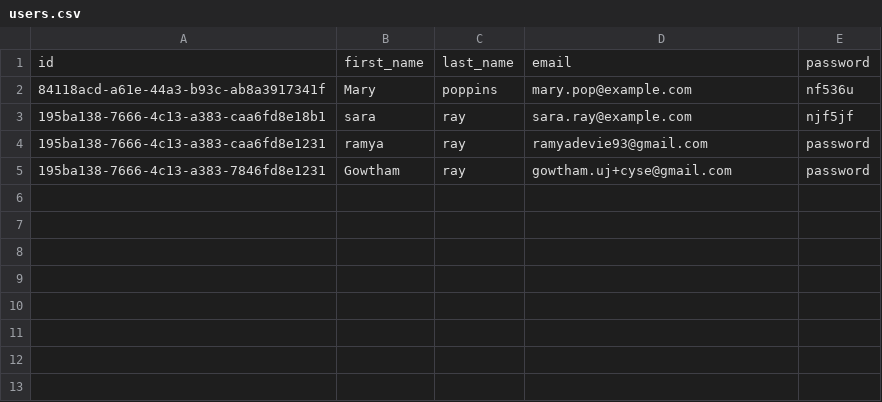
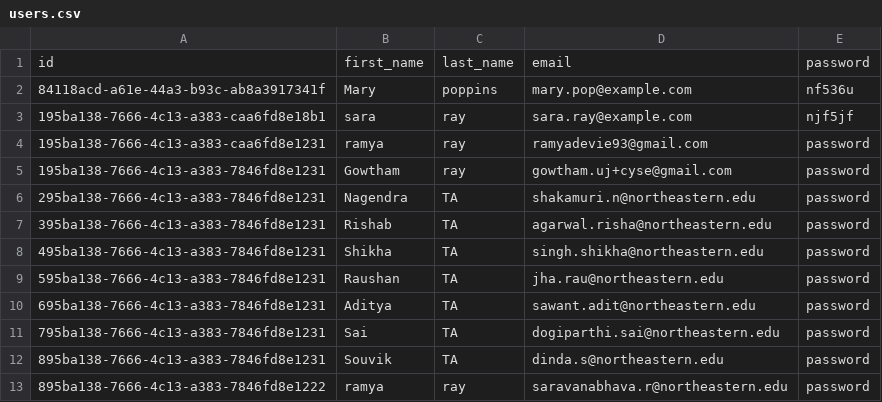
Before and after one commit to neu-ramya/webapp, a CSV file: app/data/seed/users.csv, drawn as a sheet; the diff names each change by its address in the sheet, - before the commit and + after, or states it on an @@ line.

Commit message:
update user seed

```diff
--- a/app/data/seed/users.csv
+++ b/app/data/seed/users.csv
+row 6: 295ba138-7666-4c13-a383-7846fd8e1231 | Nagendra | TA | shakamuri.n@northeastern.edu | password
+row 7: 395ba138-7666-4c13-a383-7846fd8e1231 | Rishab | TA | agarwal.risha@northeastern.edu | password
+row 8: 495ba138-7666-4c13-a383-7846fd8e1231 | Shikha | TA | singh.shikha@northeastern.edu | password
+row 9: 595ba138-7666-4c13-a383-7846fd8e1231 | Raushan | TA | jha.rau@northeastern.edu | password
+row 10: 695ba138-7666-4c13-a383-7846fd8e1231 | Aditya | TA | sawant.adit@northeastern.edu | password
+row 11: 795ba138-7666-4c13-a383-7846fd8e1231 | Sai | TA | dogiparthi.sai@northeastern.edu | password
+row 12: 895ba138-7666-4c13-a383-7846fd8e1231 | Souvik | TA | dinda.s@northeastern.edu | password
+row 13: 895ba138-7666-4c13-a383-7846fd8e1222 | ramya | ray | saravanabhava.r@northeastern.edu | password
```
Also changed, not shown: app/data/users.csv.
